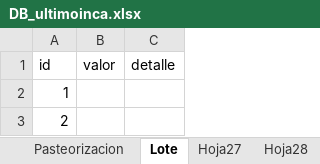
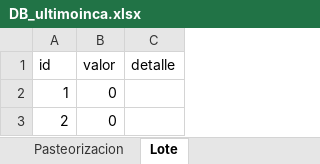
Before and after one commit to Danilo1945/Proyecto_Vino, an Excel workbook: DB_ultimoinca.xlsx, sheet Lote, drawn as a sheet; values as stored, in another font and other column widths than the file's, no borders; table styles not drawn; the diff names each change by its address in the sheet, - before the commit and + after, or states it on an @@ line.

```diff
--- a/DB_ultimoinca.xlsx (sheet Lote)
+++ b/DB_ultimoinca.xlsx (sheet Lote)
-sheet tab: Hoja27
-sheet tab: Hoja28
-B2:B3 (valor): (empty)
+B2:B3 (valor): 0
```
Also changed, not shown: sheet Hoja_producto_terminado, sheet Pasteorizacion, other sheet tabs, 7 other files.
